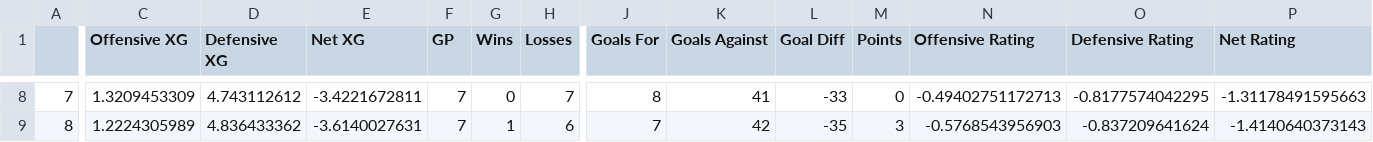
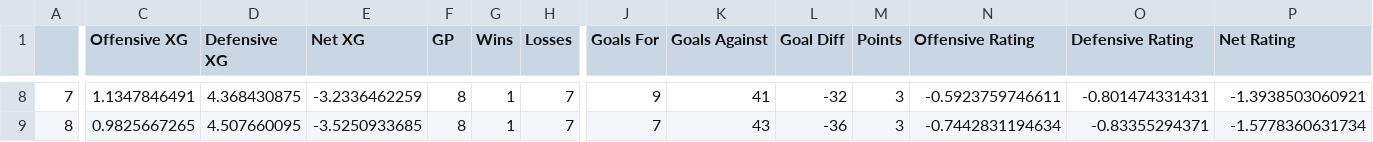
Before and after one commit to evanmiyakawa/avsl, a CSV file: ratings.csv, drawn as a sheet; only a part is shown, gaps mark what is left out; the diff covers the shown part only; the diff names each change by its address in the sheet, - before the commit and + after, or states it on an @@ line.

```diff
--- a/ratings.csv
+++ b/ratings.csv
-C8 (Offensive XG): 1.3209453309
+C8 (Offensive XG): 1.1347846491
-D8 (Defensive XG): 4.743112612
+D8 (Defensive XG): 4.368430875
-E8 (Net XG): -3.4221672811
+E8 (Net XG): -3.2336462259
-F8:F9 (GP): 7
+F8:F9 (GP): 8
-G8 (Wins): 0
+G8 (Wins): 1
-J8 (Goals For): 8
+J8 (Goals For): 9
-L8 (Goal Diff): -33
+L8 (Goal Diff): -32
-M8 (Points): 0
+M8 (Points): 3
-N8 (Offensive Rating): -0.49402751172713
+N8 (Offensive Rating): -0.5923759746611
-O8 (Defensive Rating): -0.8177574042295
+O8 (Defensive Rating): -0.801474331431
-P8 (Net Rating): -1.31178491595663
+P8 (Net Rating): -1.3938503060921
-C9 (Offensive XG): 1.2224305989
+C9 (Offensive XG): 0.9825667265
-D9 (Defensive XG): 4.836433362
+D9 (Defensive XG): 4.507660095
-E9 (Net XG): -3.6140027631
+E9 (Net XG): -3.5250933685
-H9 (Losses): 6
+H9 (Losses): 7
-K9 (Goals Against): 42
+K9 (Goals Against): 43
-L9 (Goal Diff): -35
+L9 (Goal Diff): -36
-N9 (Offensive Rating): -0.5768543956903
+N9 (Offensive Rating): -0.7442831194634
-O9 (Defensive Rating): -0.837209641624
+O9 (Defensive Rating): -0.83355294371
-P9 (Net Rating): -1.4140640373143
+P9 (Net Rating): -1.5778360631734
```
Also changed, not shown: 56 edited cells elsewhere in this file, Data/games.csv, 4 other files.
